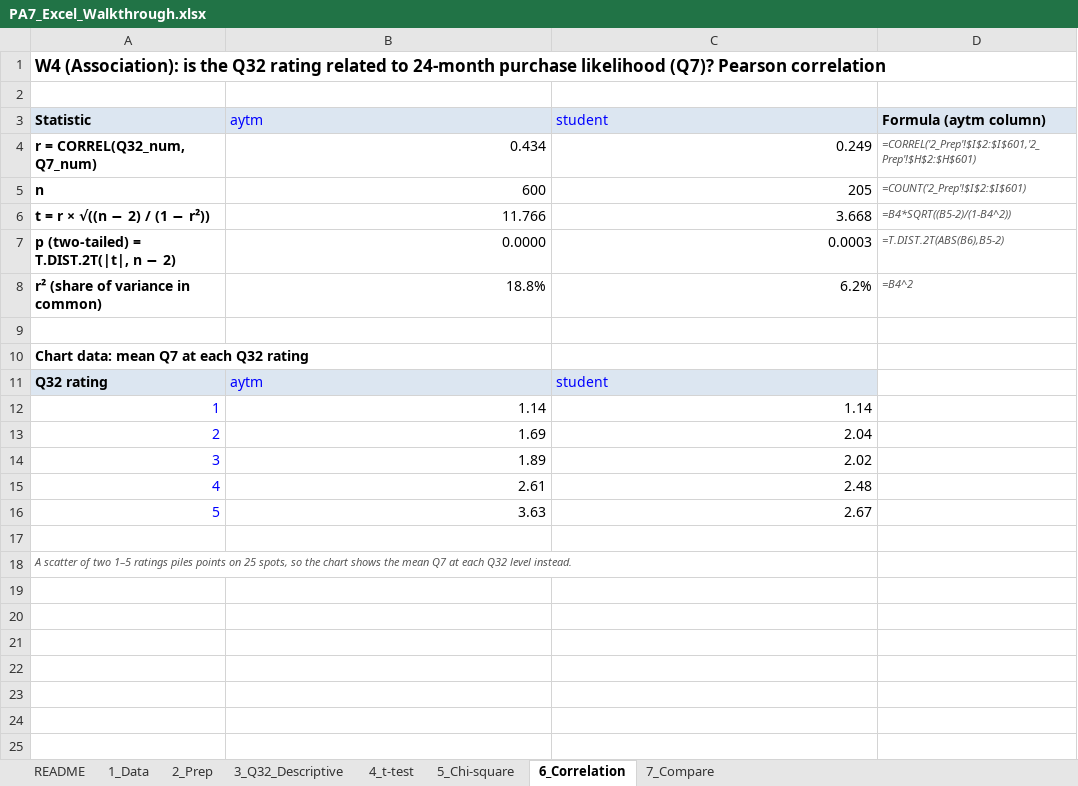
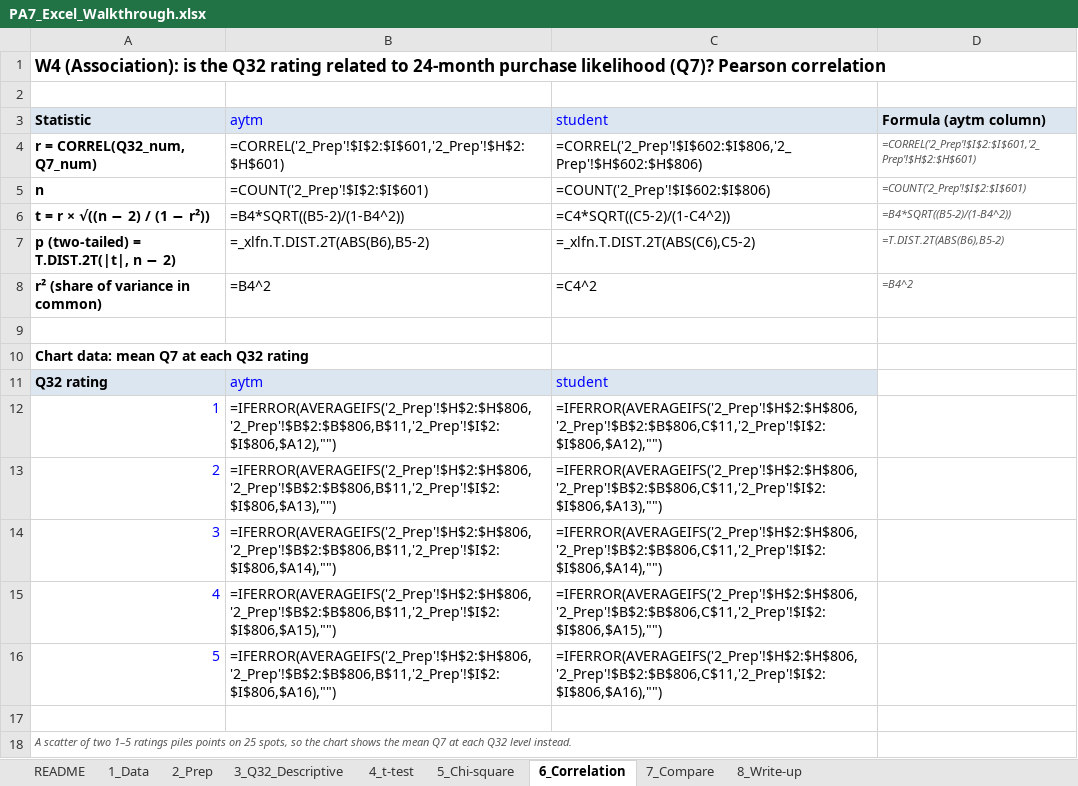
Before and after one commit to lyf718718/mktg-research-sim, an Excel workbook: hub/files/PA7_Excel_Walkthrough.xlsx, sheet 6_Correlation, drawn as a sheet; values as stored, in another font and other column widths than the file's, no borders; formulas without a stored value are shown as written; charts and pictures not drawn; the diff names each change by its address in the sheet, - before the commit and + after, or states it on an @@ line.

```diff
--- a/hub/files/PA7_Excel_Walkthrough.xlsx (sheet 6_Correlation)
+++ b/hub/files/PA7_Excel_Walkthrough.xlsx (sheet 6_Correlation)
+sheet tab: 8_Write-up
-B4: 0.434
+B4: =CORREL('2_Prep'!$I$2:$I$601,'2_Prep'!$H$2:$H$601)
-C4: 0.249
+C4: =CORREL('2_Prep'!$I$602:$I$806,'2_Prep'!$H$602:$H$806)
-B5: 600
+B5: =COUNT('2_Prep'!$I$2:$I$601)
-C5: 205
+C5: =COUNT('2_Prep'!$I$602:$I$806)
-B6: 11.766
+B6: =B4*SQRT((B5-2)/(1-B4^2))
-C6: 3.668
+C6: =C4*SQRT((C5-2)/(1-C4^2))
-B7: 0.0000
+B7: =_xlfn.T.DIST.2T(ABS(B6),B5-2)
-C7: 0.0003
+C7: =_xlfn.T.DIST.2T(ABS(C6),C5-2)
-B8: 18.8%
+B8: =B4^2
-C8: 6.2%
+C8: =C4^2
-B12: 1.14
+B12: =IFERROR(AVERAGEIFS('2_Prep'!$H$2:$H$806,'2_Prep'!$B$2:$B$806,B$11,'2_Prep'!$I$2:$I$806,$A12),"")
-C12: 1.14
+C12: =IFERROR(AVERAGEIFS('2_Prep'!$H$2:$H$806,'2_Prep'!$B$2:$B$806,C$11,'2_Prep'!$I$2:$I$806,$A12),"")
-B13: 1.69
+B13: =IFERROR(AVERAGEIFS('2_Prep'!$H$2:$H$806,'2_Prep'!$B$2:$B$806,B$11,'2_Prep'!$I$2:$I$806,$A13),"")
-C13: 2.04
+C13: =IFERROR(AVERAGEIFS('2_Prep'!$H$2:$H$806,'2_Prep'!$B$2:$B$806,C$11,'2_Prep'!$I$2:$I$806,$A13),"")
-B14: 1.89
+B14: =IFERROR(AVERAGEIFS('2_Prep'!$H$2:$H$806,'2_Prep'!$B$2:$B$806,B$11,'2_Prep'!$I$2:$I$806,$A14),"")
-C14: 2.02
+C14: =IFERROR(AVERAGEIFS('2_Prep'!$H$2:$H$806,'2_Prep'!$B$2:$B$806,C$11,'2_Prep'!$I$2:$I$806,$A14),"")
-B15: 2.61
+B15: =IFERROR(AVERAGEIFS('2_Prep'!$H$2:$H$806,'2_Prep'!$B$2:$B$806,B$11,'2_Prep'!$I$2:$I$806,$A15),"")
-C15: 2.48
+C15: =IFERROR(AVERAGEIFS('2_Prep'!$H$2:$H$806,'2_Prep'!$B$2:$B$806,C$11,'2_Prep'!$I$2:$I$806,$A15),"")
-B16: 3.63
+B16: =IFERROR(AVERAGEIFS('2_Prep'!$H$2:$H$806,'2_Prep'!$B$2:$B$806,B$11,'2_Prep'!$I$2:$I$806,$A16),"")
-C16: 2.67
+C16: =IFERROR(AVERAGEIFS('2_Prep'!$H$2:$H$806,'2_Prep'!$B$2:$B$806,C$11,'2_Prep'!$I$2:$I$806,$A16),"")
```
Also changed, not shown: sheet 2_Prep, sheet 5_Chi-square, sheet 4_t-test, sheet 7_Compare, sheet 3_Q32_Descriptive, sheet README, charts or pictures, 16 other files.
